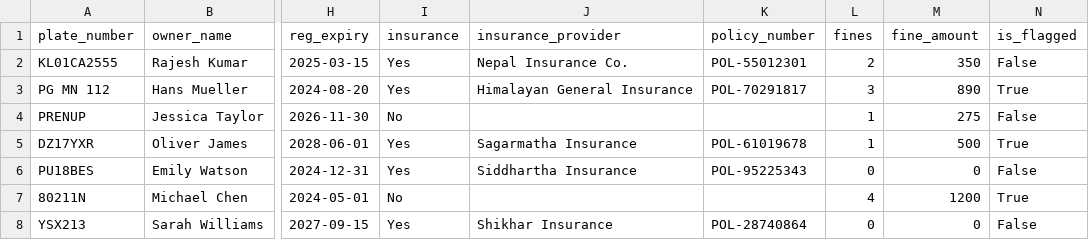
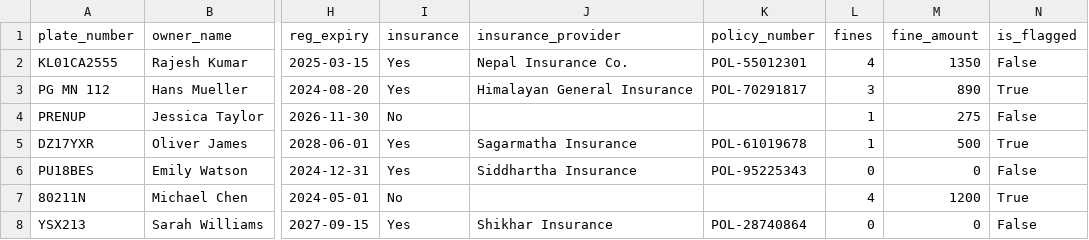
Before and after one commit to bristimaharjan/License_detection, a CSV file: data/vehicles.csv, drawn as a sheet; only a part is shown, gaps mark what is left out; the diff names each change by its address in the sheet, - before the commit and + after, or states it on an @@ line.

Commit message:
correct working page

```diff
--- a/data/vehicles.csv
+++ b/data/vehicles.csv
-L2 (fines): 2
+L2 (fines): 4
-M2 (fine_amount): 350
+M2 (fine_amount): 1350
```
